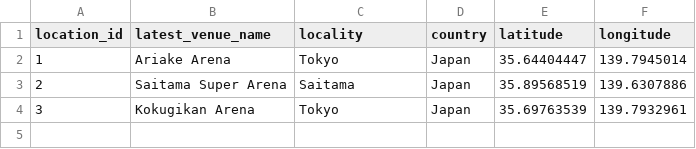
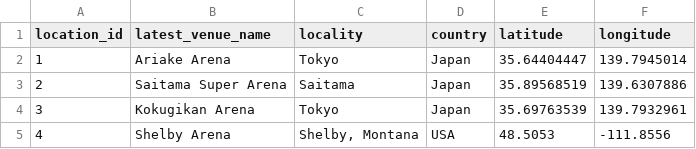
Before and after one commit to edhwright/open-boxing, a CSV file: data/locations.csv, drawn as a sheet; the diff names each change by its address in the sheet, - before the commit and + after, or states it on an @@ line.

```diff
--- a/data/locations.csv
+++ b/data/locations.csv
+row 5: 4 | Shelby Arena | Shelby, Montana | USA | 48.5053 | -111.8556
```
Also changed, not shown: data/bouts.csv, data/reigns.csv.
